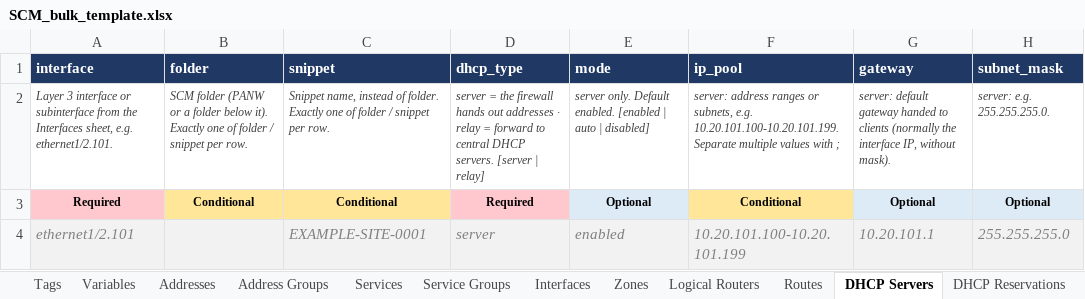
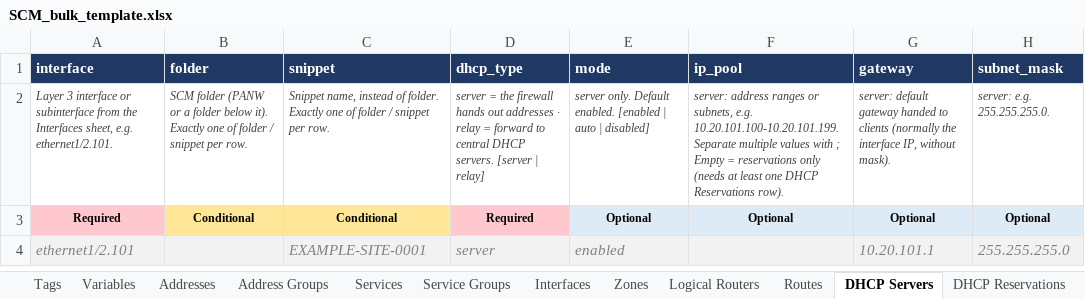
Before and after one commit to bgalhoufa/panw_scm, an Excel workbook: templates/SCM_bulk_template.xlsx, sheet DHCP Servers, drawn as a sheet; only a part is shown; values as stored, in another font and other column widths than the file's, no borders; the diff names each change by its address in the sheet, - before the commit and + after, or states it on an @@ line.

```diff
--- a/templates/SCM_bulk_template.xlsx (sheet DHCP Servers)
+++ b/templates/SCM_bulk_template.xlsx (sheet DHCP Servers)
-F2 (ip_pool): …with ;
+F2 (ip_pool): …with ; Empty = reservations only (needs at least one DHCP Reservations row).
-F3 (ip_pool): Conditional
+F3 (ip_pool): Optional
-F3 fill: #FFE699
+F3 fill: #DDEBF7
-F4 (ip_pool): 10.20.101.100-10.20.101.199
+F4 (ip_pool): (empty)
```
Also changed, not shown: sheet DHCP Reservations, 7 other files.
